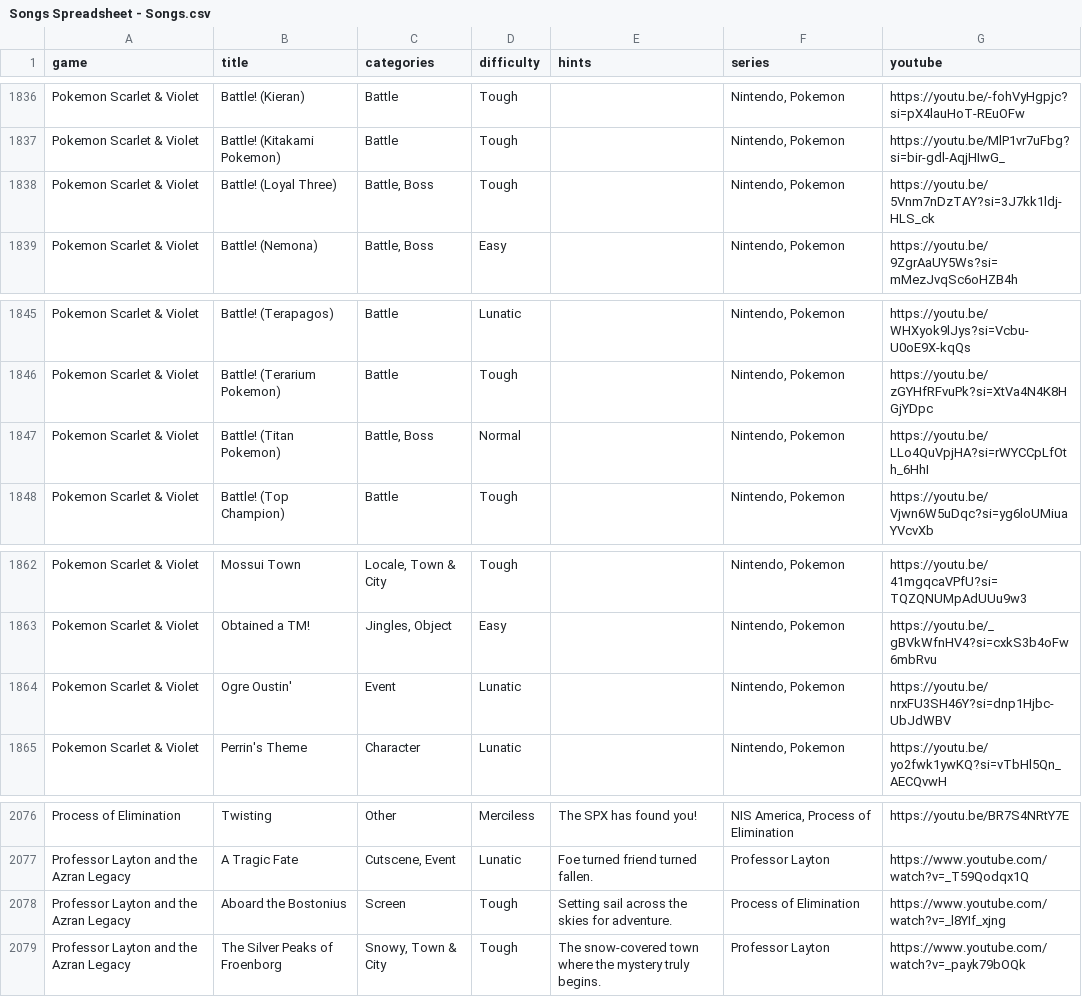
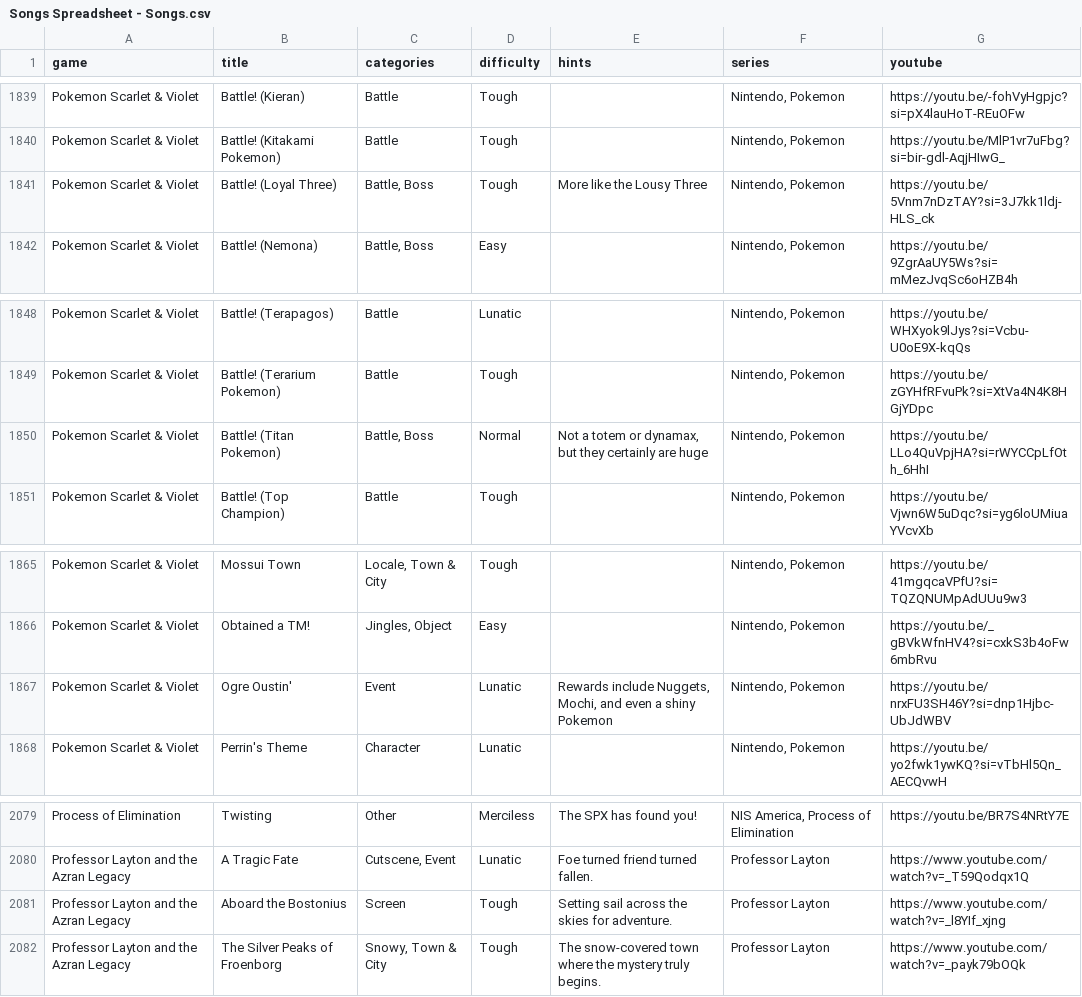
Before and after one commit to brandonrse/secret-tunes, a CSV file: Songs Spreadsheet - Songs.csv, drawn as a sheet; only a part is shown, gaps mark what is left out; the diff covers the shown part only.

```diff
--- a/Songs Spreadsheet - Songs.csv
+++ b/Songs Spreadsheet - Songs.csv
@@ -1837,3 +1840,3 @@ Pokemon Scarlet & Violet,Battle! (Kieran),Battle,Tough,,"Nintendo, Pokemon",http
 Pokemon Scarlet & Violet,Battle! (Kitakami Pokemon),Battle,Tough,,"Nintendo, Pokemon",https://youtu.be/MlP1vr7uFbg?si=bir-gdl-AqjHIwG_
-Pokemon Scarlet & Violet,Battle! (Loyal Three),"Battle, Boss",Tough,,"Nintendo, Pokemon",https://youtu.be/5Vnm7nDzTAY?si=3J7kk1ldj-HLS_ck
+Pokemon Scarlet & Violet,Battle! (Loyal Three),"Battle, Boss",Tough,More like the Lousy Three,"Nintendo, Pokemon",https://youtu.be/5Vnm7nDzTAY?si=3J7kk1ldj-HLS_ck
 Pokemon Scarlet & Violet,Battle! (Nemona),"Battle, Boss",Easy,,"Nintendo, Pokemon",https://youtu.be/9ZgrAaUY5Ws?si=mMezJvqSc6oHZB4h
@@ -1846,3 +1849,3 @@ Pokemon Scarlet & Violet,Battle! (Terapagos),Battle,Lunatic,,"Nintendo, Pokemon"
 Pokemon Scarlet & Violet,Battle! (Terarium Pokemon),Battle,Tough,,"Nintendo, Pokemon",https://youtu.be/zGYHfRFvuPk?si=XtVa4N4K8HGjYDpc
-Pokemon Scarlet & Violet,Battle! (Titan Pokemon),"Battle, Boss",Normal,,"Nintendo, Pokemon",https://youtu.be/LLo4QuVpjHA?si=rWYCCpLfOth_6HhI
+Pokemon Scarlet & Violet,Battle! (Titan Pokemon),"Battle, Boss",Normal,"Not a totem or dynamax, but they certainly are huge","Nintendo, Pokemon",https://youtu.be/LLo4QuVpjHA?si=rWYCCpLfOth_6HhI
 Pokemon Scarlet & Violet,Battle! (Top Champion),Battle,Tough,,"Nintendo, Pokemon",https://youtu.be/Vjwn6W5uDqc?si=yg6loUMiuaYVcvXb
@@ -1863,3 +1866,3 @@ Pokemon Scarlet & Violet,Mossui Town,"Locale, Town & City",Tough,,"Nintendo, Pok
 Pokemon Scarlet & Violet,Obtained a TM!,"Jingles, Object",Easy,,"Nintendo, Pokemon",https://youtu.be/_gBVkWfnHV4?si=cxkS3b4oFw6mbRvu
-Pokemon Scarlet & Violet,Ogre Oustin',Event,Lunatic,,"Nintendo, Pokemon",https://youtu.be/nrxFU3SH46Y?si=dnp1Hjbc-UbJdWBV
+Pokemon Scarlet & Violet,Ogre Oustin',Event,Lunatic,"Rewards include Nuggets, Mochi, and even a shiny Pokemon","Nintendo, Pokemon",https://youtu.be/nrxFU3SH46Y?si=dnp1Hjbc-UbJdWBV
 Pokemon Scarlet & Violet,Perrin's Theme,Character,Lunatic,,"Nintendo, Pokemon",https://youtu.be/yo2fwk1ywKQ?si=vTbHl5Qn_AECQvwH
@@ -2077,3 +2080,3 @@ Process of Elimination,Twisting,Other,Merciless,The SPX has found you!,"NIS Amer
 Professor Layton and the Azran Legacy,A Tragic Fate,"Cutscene, Event",Lunatic,Foe turned friend turned fallen.,Professor Layton,https://www.youtube.com/watch?v=_T59Qodqx1Q
-Professor Layton and the Azran Legacy,Aboard the Bostonius,Screen,Tough,Setting sail across the skies for adventure.,Process of Elimination,https://www.youtube.com/watch?v=_l8YIf_xjng
+Professor Layton and the Azran Legacy,Aboard the Bostonius,Screen,Tough,Setting sail across the skies for adventure.,Professor Layton,https://www.youtube.com/watch?v=_l8YIf_xjng
 Professor Layton and the Azran Legacy,The Silver Peaks of Froenborg,"Snowy, Town & City",Tough,The snow-covered town where the mystery truly begins.,Professor Layton,https://www.youtube.com/watch?v=_payk79bOQk
```
Also changed, not shown: 8 added rows and 15 edited cells elsewhere in this file, 2 other files.
